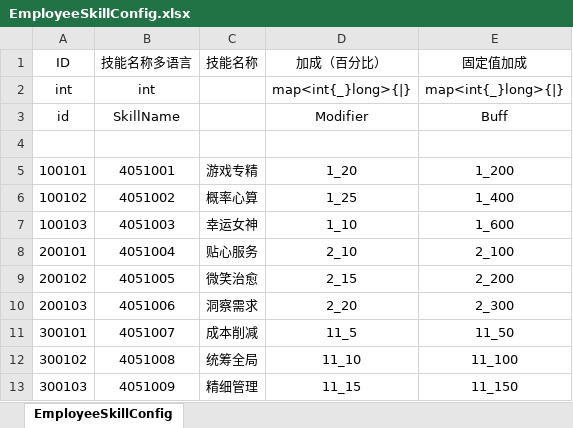
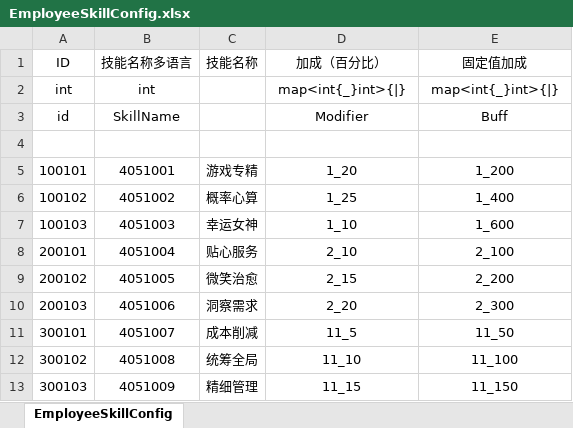
Before and after one commit to yanhailong/jjj_server, an Excel workbook: hall/resources/sample/EmployeeSkillConfig.xlsx, sheet EmployeeSkillConfig, drawn as a sheet; values as stored, in another font and other column widths than the file's, no borders; the diff names each change by its address in the sheet, - before the commit and + after, or states it on an @@ line.

```diff
--- a/hall/resources/sample/EmployeeSkillConfig.xlsx (sheet EmployeeSkillConfig)
+++ b/hall/resources/sample/EmployeeSkillConfig.xlsx (sheet EmployeeSkillConfig)
-D2 (加成（百分比）): map<int{_}long>{|}
+D2 (加成（百分比）): map<int{_}int>{|}
-E2 (固定值加成): map<int{_}long>{|}
+E2 (固定值加成): map<int{_}int>{|}
```
Also changed, not shown: 13 other files.
